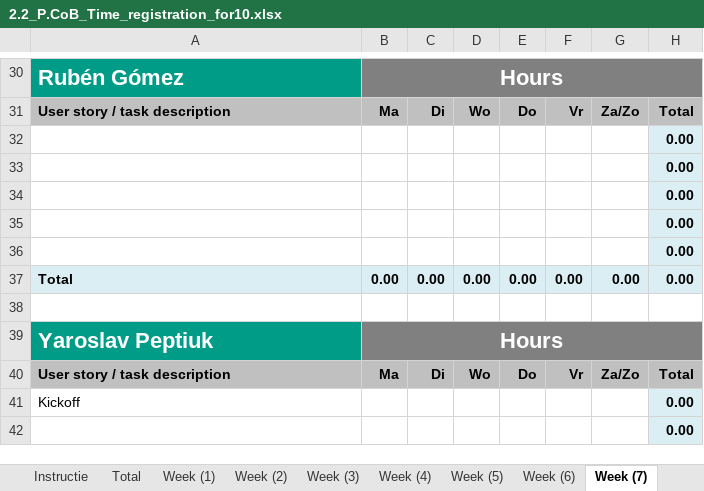
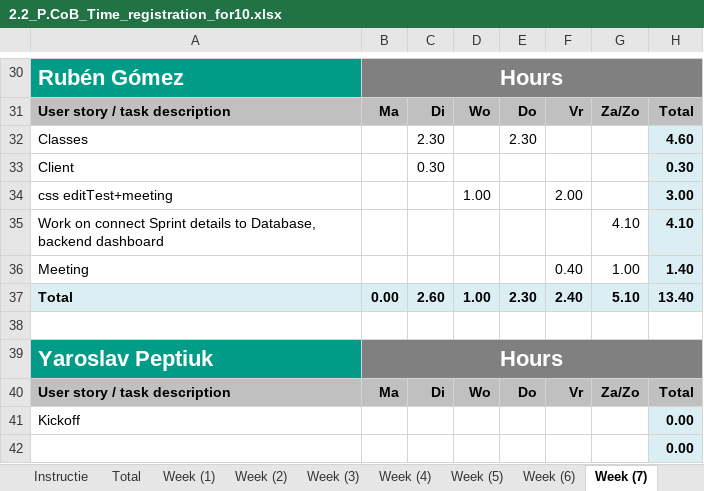
Before and after one commit to ViktorGox/ProjectClientOnBoardGitProject, an Excel workbook: 2.2_P.CoB_Time_registration_for10.xlsx, sheet Week (7), drawn as a sheet; only a part is shown, gaps mark what is left out; values as stored, in another font and other column widths than the file's, no borders; removed rows and columns are numbered as before the commit, all else as after; the diff names each change by its address in the sheet, - before the commit and + after, or states it on an @@ line.

```diff
--- a/2.2_P.CoB_Time_registration_for10.xlsx (sheet Week (7))
+++ b/2.2_P.CoB_Time_registration_for10.xlsx (sheet Week (7))
-row 32:  |  |  |  |  |  |  | 0.00
-row 33:  |  |  |  |  |  |  | 0.00
-row 34:  |  |  |  |  |  |  | 0.00
-row 35:  |  |  |  |  |  |  | 0.00
-row 36:  |  |  |  |  |  |  | 0.00
-row 37: Total | 0.00 | 0.00 | 0.00 | 0.00 | 0.00 | 0.00 | 0.00
+row 32: Classes |  | 2.30 |  | 2.30 |  |  | 4.60
+row 33: Client |  | 0.30 |  |  |  |  | 0.30
+row 34: css editTest+meeting |  |  | 1.00 |  | 2.00 |  | 3.00
+row 35: Work on connect Sprint details to Database, backend dashboard |  |  |  |  |  | 4.10 | 4.10
+row 36: Meeting |  |  |  |  | 0.40 | 1.00 | 1.40
+row 37: Total | 0.00 | 2.60 | 1.00 | 2.30 | 2.40 | 5.10 | 13.40
```
Also changed, not shown: sheet Week (8), sheet Total, sheet Week (6), sheet Week (5), charts or pictures.
